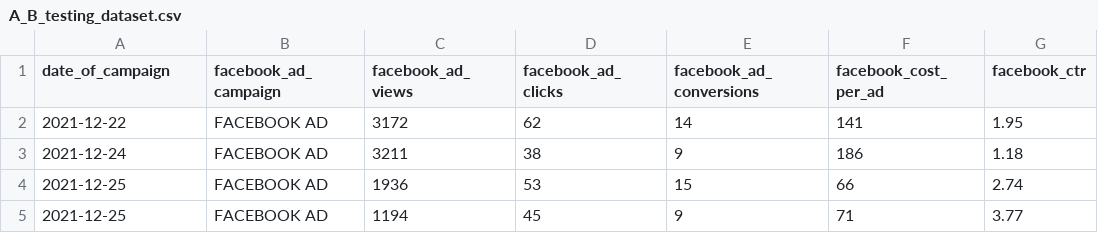
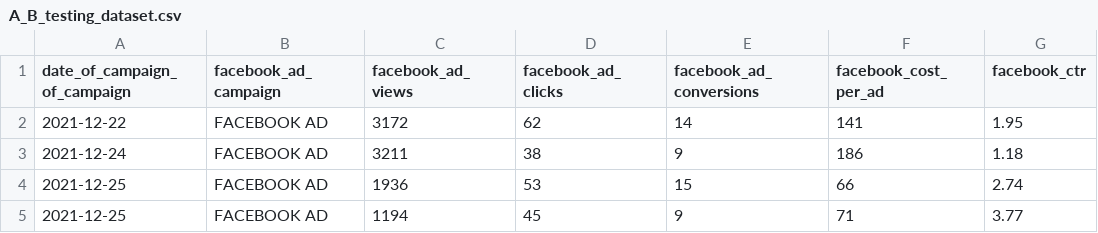
Before and after one commit to PiyushPanthi07/A-B-testing-regression-analysis-project, a CSV file: A_B_testing_dataset.csv, drawn as a sheet; only a part is shown; the diff names each change by its address in the sheet, - before the commit and + after, or states it on an @@ line.

```diff
--- a/A_B_testing_dataset.csv
+++ b/A_B_testing_dataset.csv
-A1: date_of_campaign
+A1: date_of_campaign_of_campaign
```
Also changed, not shown: 6 other files.
